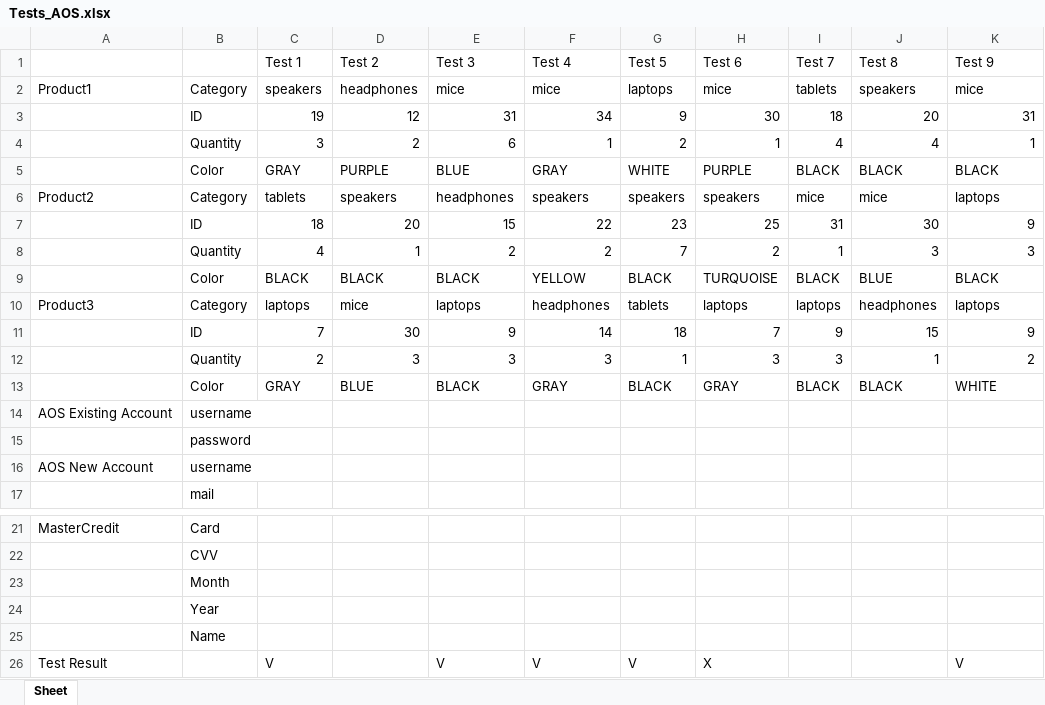
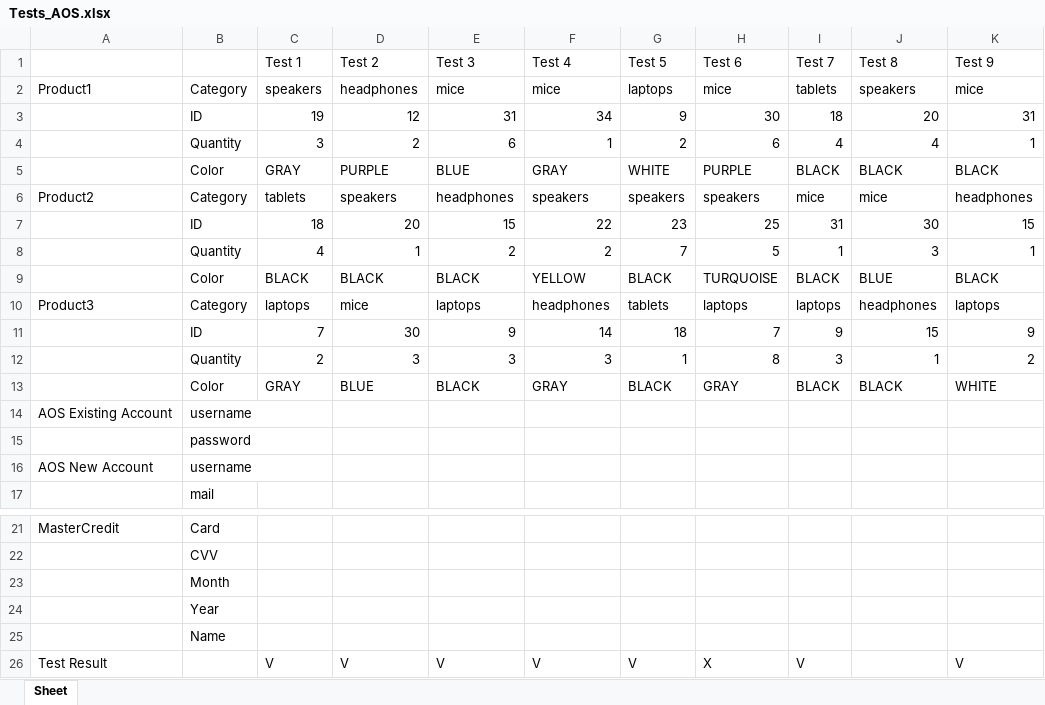
Before and after one commit to galstaro/pythonProject4, an Excel workbook: selen_projectAOS/Tests_AOS.xlsx, sheet Sheet, drawn as a sheet; only a part is shown, gaps mark what is left out; values as stored, in another font and other column widths than the file's, no borders; the diff names each change by its address in the sheet, - before the commit and + after, or states it on an @@ line.

Commit message:
update code of AOS project selenium

```diff
--- a/selen_projectAOS/Tests_AOS.xlsx (sheet Sheet)
+++ b/selen_projectAOS/Tests_AOS.xlsx (sheet Sheet)
-H4 (Test 6): 1
+H4 (Test 6): 6
-K6 (Test 9): laptops
+K6 (Test 9): headphones
-K7 (Test 9): 9
+K7 (Test 9): 15
-H8 (Test 6): 2
+H8 (Test 6): 5
-K8 (Test 9): 3
+K8 (Test 9): 1
-H12 (Test 6): 3
+H12 (Test 6): 8
-D26 (Test 2): (empty)
+D26 (Test 2): V
-I26 (Test 7): (empty)
+I26 (Test 7): V
```
Also changed, not shown: 9 other files.
